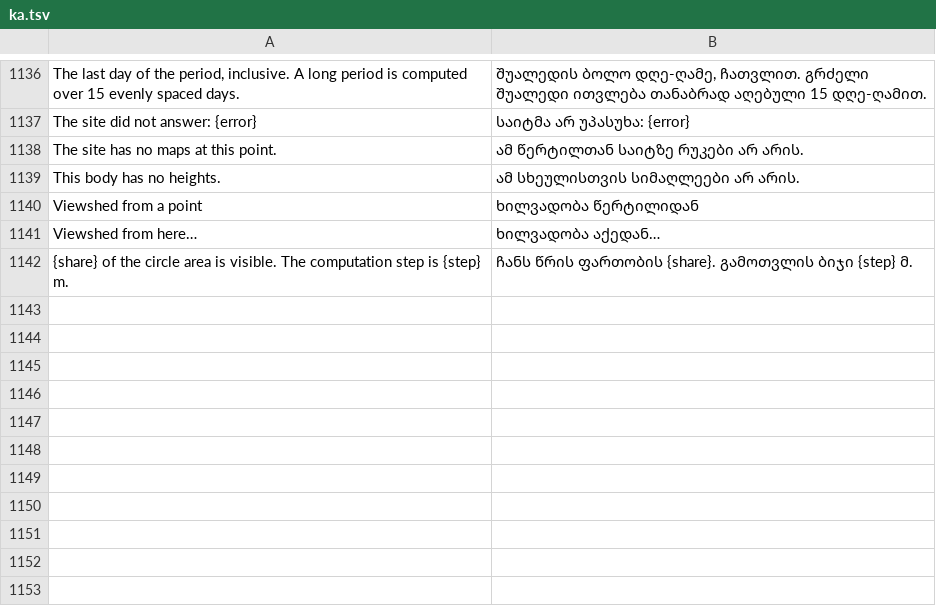
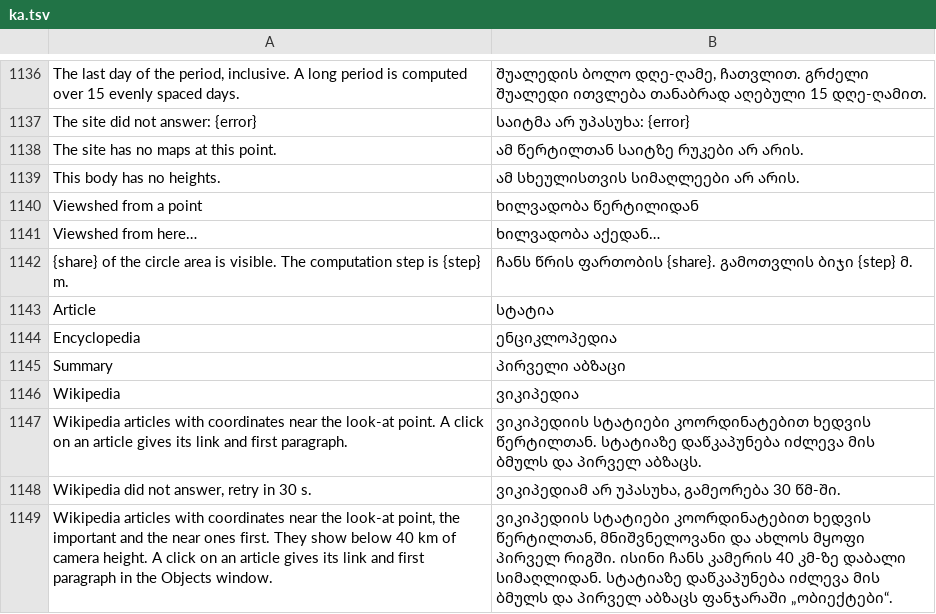
Before and after one commit to Valery35/planetx-lite, a TSV file: crates/ui/i18n/ka.tsv, drawn as a sheet; only a part is shown, gaps mark what is left out; the diff names each change by its address in the sheet, - before the commit and + after, or states it on an @@ line.

```diff
--- a/crates/ui/i18n/ka.tsv
+++ b/crates/ui/i18n/ka.tsv
+row 1143: Article | სტატია
+row 1144: Encyclopedia | ენციკლოპედია
+row 1145: Summary | პირველი აბზაცი
+row 1146: Wikipedia | ვიკიპედია
+row 1147: Wikipedia articles with coordinates near the look-at point. A click on an article gives its link and first paragraph. | ვიკიპედიის სტატიები კოორდინატებით ხედვის წერტილთან. სტატიაზე დაწკაპუნება იძლევა მის ბმულს და პირველ აბზაცს.
+row 1148: Wikipedia did not answer, retry in 30 s. | ვიკიპედიამ არ უპასუხა, გამეორება 30 წმ-ში.
+row 1149: Wikipedia articles with coordinates near the look-at point, the important and the near ones first. They show below 40 km of camera height. A click on an article gives its link and first paragraph in the Objects window. | ვიკიპედიის სტატიები კოორდინატებით ხედვის წერტილთან, მნიშვნელოვანი და ახლოს მყოფი პირველ რიგში. ისინი ჩანს კამერის 40 კმ-ზე დაბალი სიმაღლიდან. სტატიაზე დაწკაპუნება იძლევა მის ბმულს და პირველ აბზაცს ფანჯარაში „ობიექტები“.
```
Also changed, not shown: crates/ui/i18n/az.tsv, crates/ui/i18n/ja.tsv, 18 other files.
